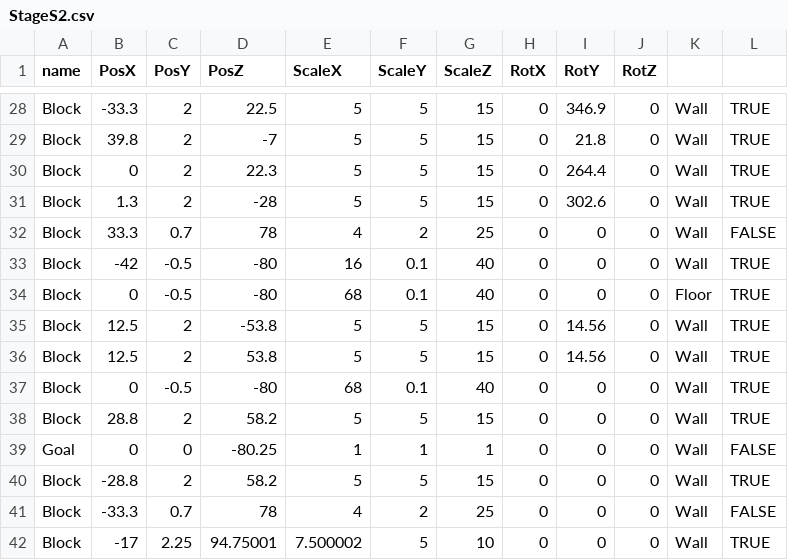
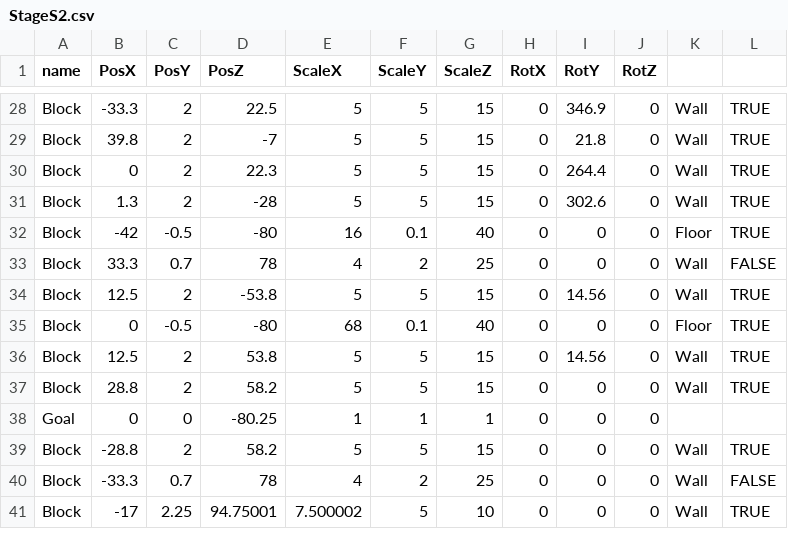
Before and after one commit to Maru40/HideRecovery, a CSV file: HideRecovery/media/MapDatas/StageS2.csv, drawn as a sheet; only a part is shown, gaps mark what is left out; the diff covers the shown part only.

```diff
--- a/HideRecovery/media/MapDatas/StageS2.csv
+++ b/HideRecovery/media/MapDatas/StageS2.csv
@@ -31,10 +31,9 @@ Block,0,2,22.3,5,5,15,0,264.4,0,Wall,TRUE
 Block,1.3,2,-28,5,5,15,0,302.6,0,Wall,TRUE
+Block,-42,-0.5,-80,16,0.1,40,0,0,0,Floor,TRUE
 Block,33.3,0.7,78,4,2,25,0,0,0,Wall,FALSE
-Block,-42,-0.5,-80,16,0.1,40,0,0,0,Wall,TRUE
+Block,12.5,2,-53.8,5,5,15,0,14.56,0,Wall,TRUE
 Block,0,-0.5,-80,68,0.1,40,0,0,0,Floor,TRUE
-Block,12.5,2,-53.8,5,5,15,0,14.56,0,Wall,TRUE
 Block,12.5,2,53.8,5,5,15,0,14.56,0,Wall,TRUE
-Block,0,-0.5,-80,68,0.1,40,0,0,0,Wall,TRUE
 Block,28.8,2,58.2,5,5,15,0,0,0,Wall,TRUE
-Goal,0,0,-80.25,1,1,1,0,0,0,Wall,FALSE
+Goal,0,0,-80.25,1,1,1,0,0,0,,
 Block,-28.8,2,58.2,5,5,15,0,0,0,Wall,TRUE
```
Also changed, not shown: 3 added rows, 3 removed rows, 4 moved rows and 8 edited cells elsewhere in this file, 4 other files.
